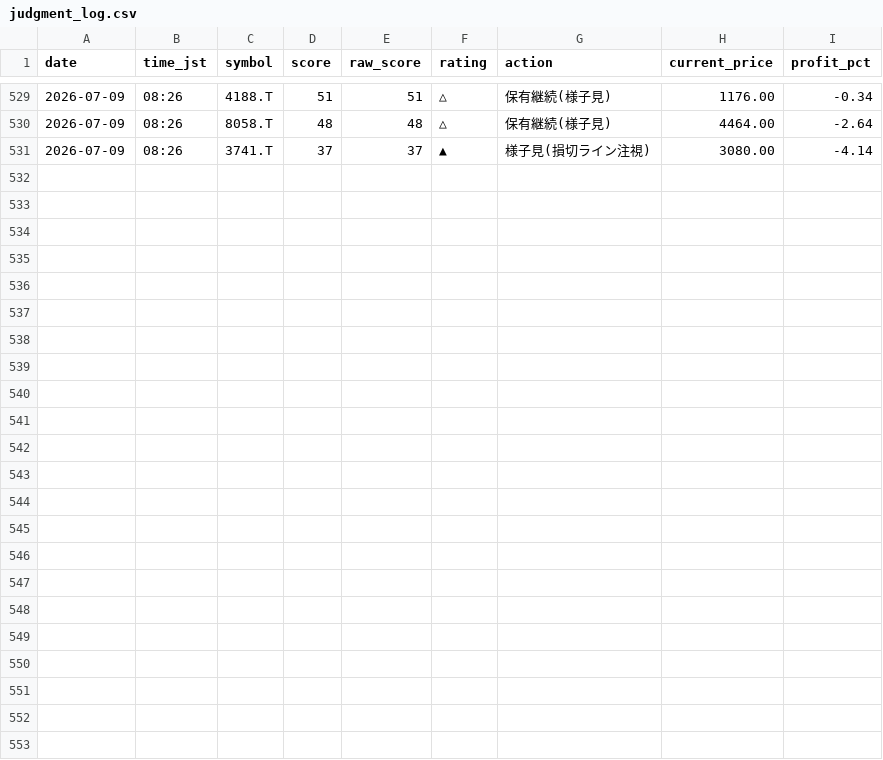
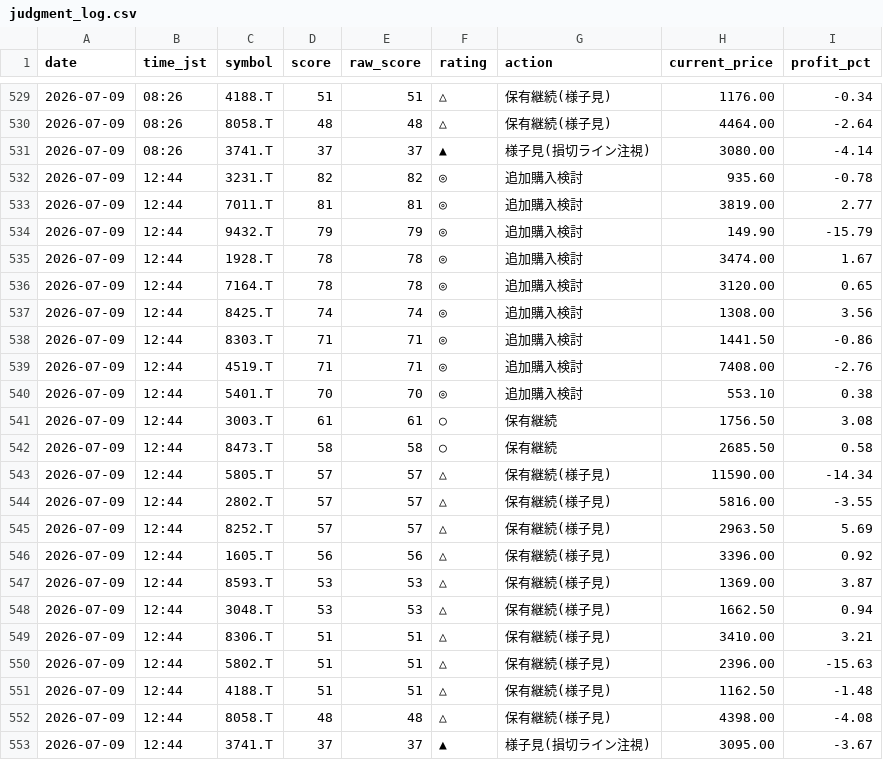
Before and after one commit to Maruko27o/stock-portfolio-analyzer, a CSV file: data/judgment_log.csv, drawn as a sheet; only a part is shown, gaps mark what is left out.

```diff
--- a/data/judgment_log.csv
+++ b/data/judgment_log.csv
@@ -531 +531,23 @@ date,time_jst,symbol,score,raw_score,rating,action,current_price,profit_pct
 2026-07-09,08:26,3741.T,37,37,▲,様子見(損切ライン注視),3080.00,-4.14
+2026-07-09,12:44,3231.T,82,82,◎,追加購入検討,935.60,-0.78
+2026-07-09,12:44,7011.T,81,81,◎,追加購入検討,3819.00,2.77
+2026-07-09,12:44,9432.T,79,79,◎,追加購入検討,149.90,-15.79
+2026-07-09,12:44,1928.T,78,78,◎,追加購入検討,3474.00,1.67
+2026-07-09,12:44,7164.T,78,78,◎,追加購入検討,3120.00,0.65
+2026-07-09,12:44,8425.T,74,74,◎,追加購入検討,1308.00,3.56
+2026-07-09,12:44,8303.T,71,71,◎,追加購入検討,1441.50,-0.86
+2026-07-09,12:44,4519.T,71,71,◎,追加購入検討,7408.00,-2.76
+2026-07-09,12:44,5401.T,70,70,◎,追加購入検討,553.10,0.38
+2026-07-09,12:44,3003.T,61,61,○,保有継続,1756.50,3.08
+2026-07-09,12:44,8473.T,58,58,○,保有継続,2685.50,0.58
+2026-07-09,12:44,5805.T,57,57,△,保有継続(様子見),11590.00,-14.34
+2026-07-09,12:44,2802.T,57,57,△,保有継続(様子見),5816.00,-3.55
+2026-07-09,12:44,8252.T,57,57,△,保有継続(様子見),2963.50,5.69
+2026-07-09,12:44,1605.T,56,56,△,保有継続(様子見),3396.00,0.92
+2026-07-09,12:44,8593.T,53,53,△,保有継続(様子見),1369.00,3.87
+2026-07-09,12:44,3048.T,53,53,△,保有継続(様子見),1662.50,0.94
+2026-07-09,12:44,8306.T,51,51,△,保有継続(様子見),3410.00,3.21
+2026-07-09,12:44,5802.T,51,51,△,保有継続(様子見),2396.00,-15.63
+2026-07-09,12:44,4188.T,51,51,△,保有継続(様子見),1162.50,-1.48
+2026-07-09,12:44,8058.T,48,48,△,保有継続(様子見),4398.00,-4.08
+2026-07-09,12:44,3741.T,37,37,▲,様子見(損切ライン注視),3095.00,-3.67
```
Also changed, not shown: data/subscore_log.csv.
